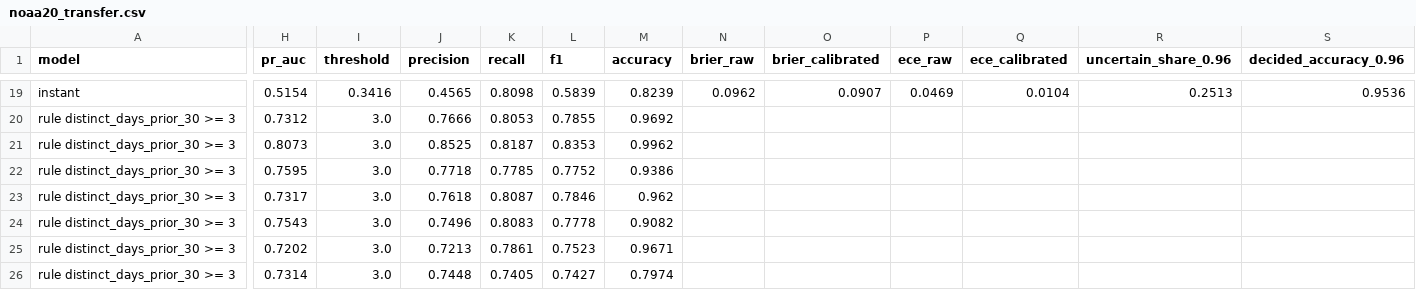
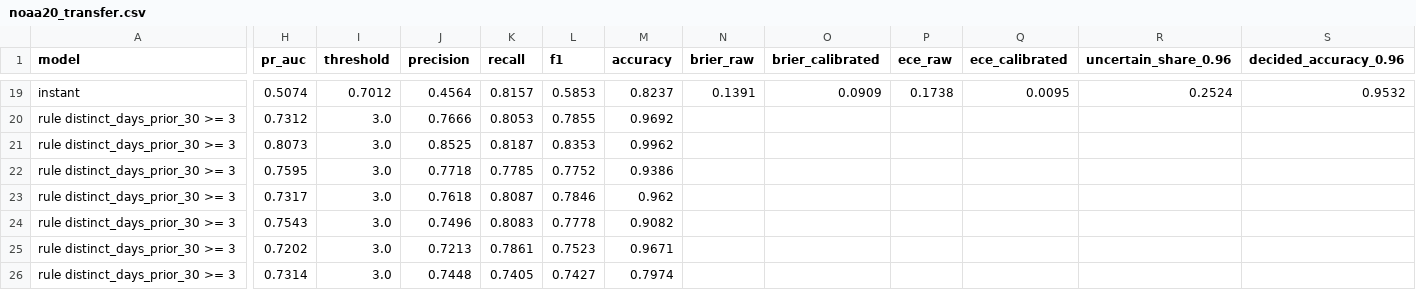
Before and after one commit to Yusra-Shah/thermal-anomaly-classifier, a CSV file: reports/noaa20_transfer.csv, drawn as a sheet; only a part is shown, gaps mark what is left out; the diff covers the shown part only; the diff names each change by its address in the sheet, - before the commit and + after, or states it on an @@ line.

```diff
--- a/reports/noaa20_transfer.csv
+++ b/reports/noaa20_transfer.csv
-H19 (pr_auc): 0.5154
+H19 (pr_auc): 0.5074
-I19 (threshold): 0.3416
+I19 (threshold): 0.7012
-J19 (precision): 0.4565
+J19 (precision): 0.4564
-K19 (recall): 0.8098
+K19 (recall): 0.8157
-L19 (f1): 0.5839
+L19 (f1): 0.5853
-M19 (accuracy): 0.8239
+M19 (accuracy): 0.8237
-N19 (brier_raw): 0.0962
+N19 (brier_raw): 0.1391
-O19 (brier_calibrated): 0.0907
+O19 (brier_calibrated): 0.0909
-P19 (ece_raw): 0.0469
+P19 (ece_raw): 0.1738
-Q19 (ece_calibrated): 0.0104
+Q19 (ece_calibrated): 0.0095
-R19 (uncertain_share_0.96): 0.2513
+R19 (uncertain_share_0.96): 0.2524
-S19 (decided_accuracy_0.96): 0.9536
+S19 (decided_accuracy_0.96): 0.9532
```
Also changed, not shown: 111 edited cells elsewhere in this file, reports/calibration_reliability.csv, reports/calibration_summary.csv, 22 other files.
